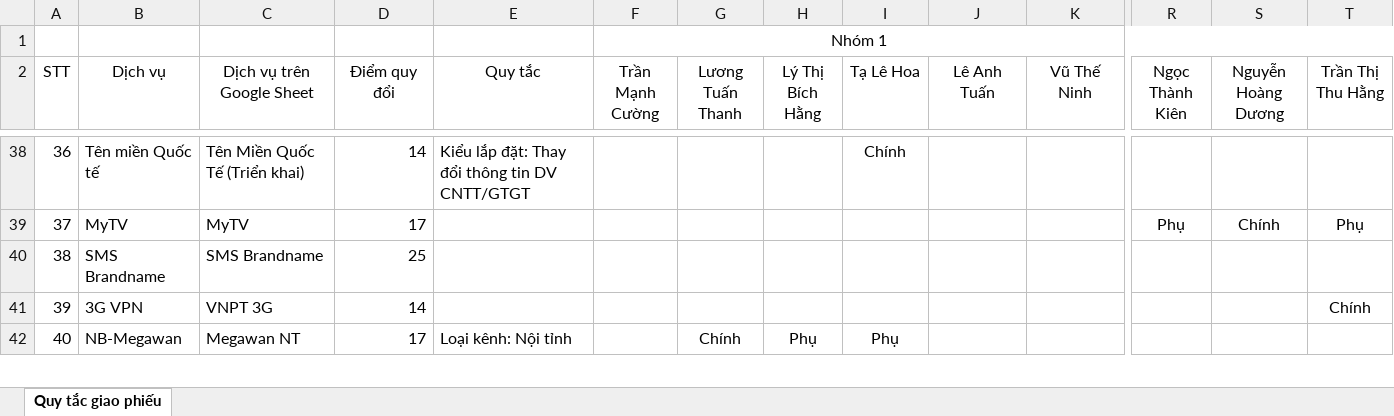
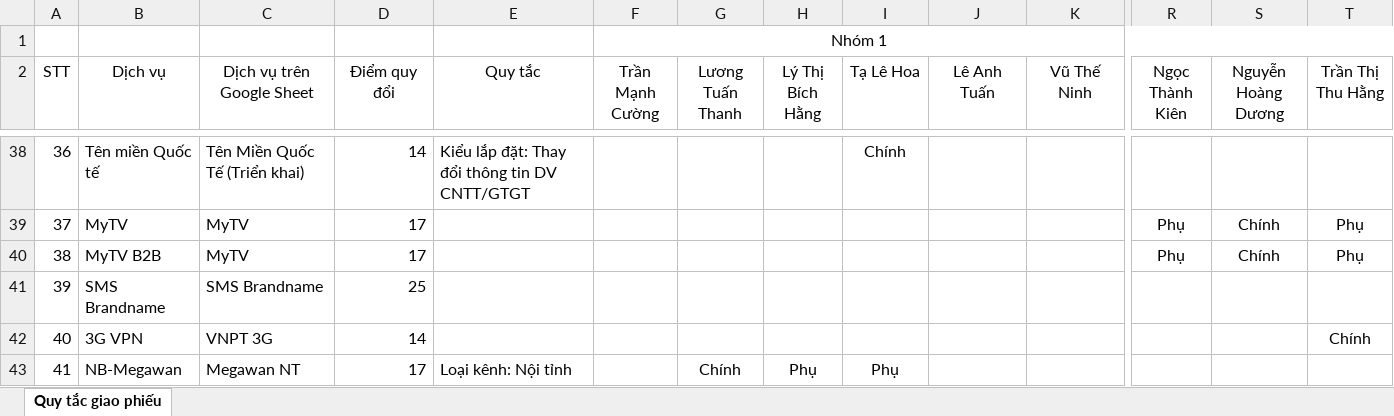
Before and after one commit to cuongtm88-blip/ATAS_Onebss_update, an Excel workbook: Giao phiếu.xlsx, sheet Quy tắc giao phiếu, drawn as a sheet; only a part is shown, gaps mark what is left out; values as stored, in another font and other column widths than the file's, no borders; addresses are those after the commit; rows hold the shown columns only; the diff names each change by its address in the sheet, - before the commit and + after, or states it on an @@ line.

```diff
--- a/Giao phiếu.xlsx (sheet Quy tắc giao phiếu)
+++ b/Giao phiếu.xlsx (sheet Quy tắc giao phiếu)
+row 40: 38 | MyTV B2B | MyTV | 17 |  |  |  |  |  |  |  | Phụ | Chính | Phụ
@@ column A (STT) renumbered from row 41 down @@
```
Also changed, not shown: 16 other files.
